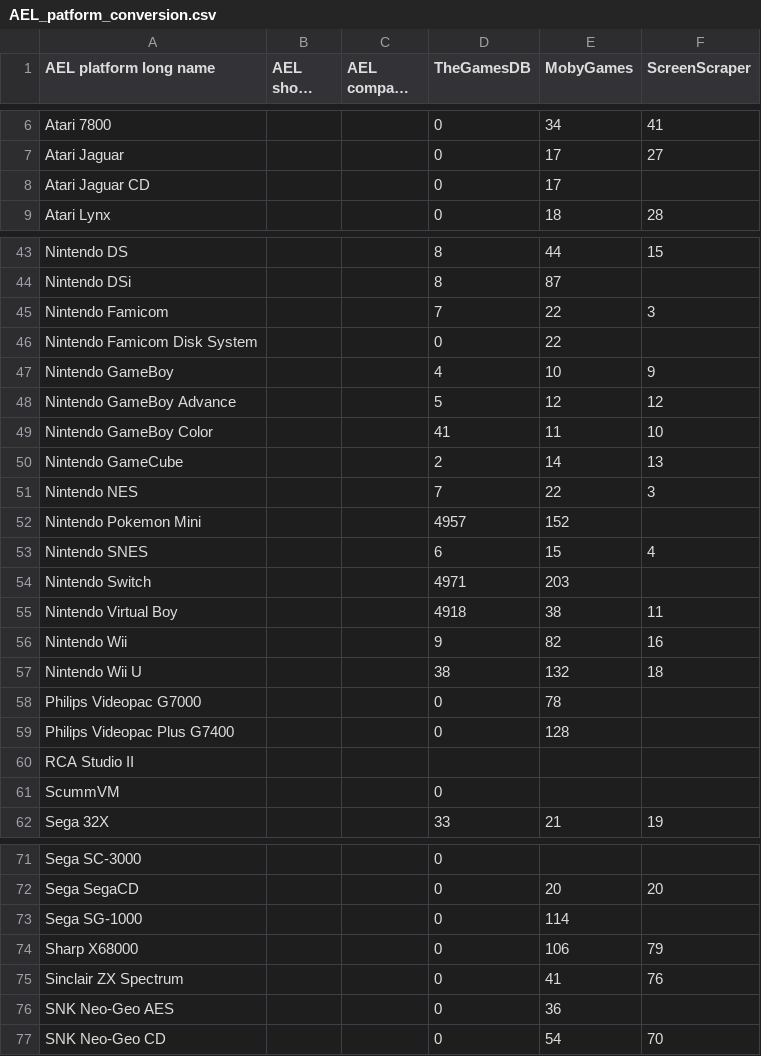
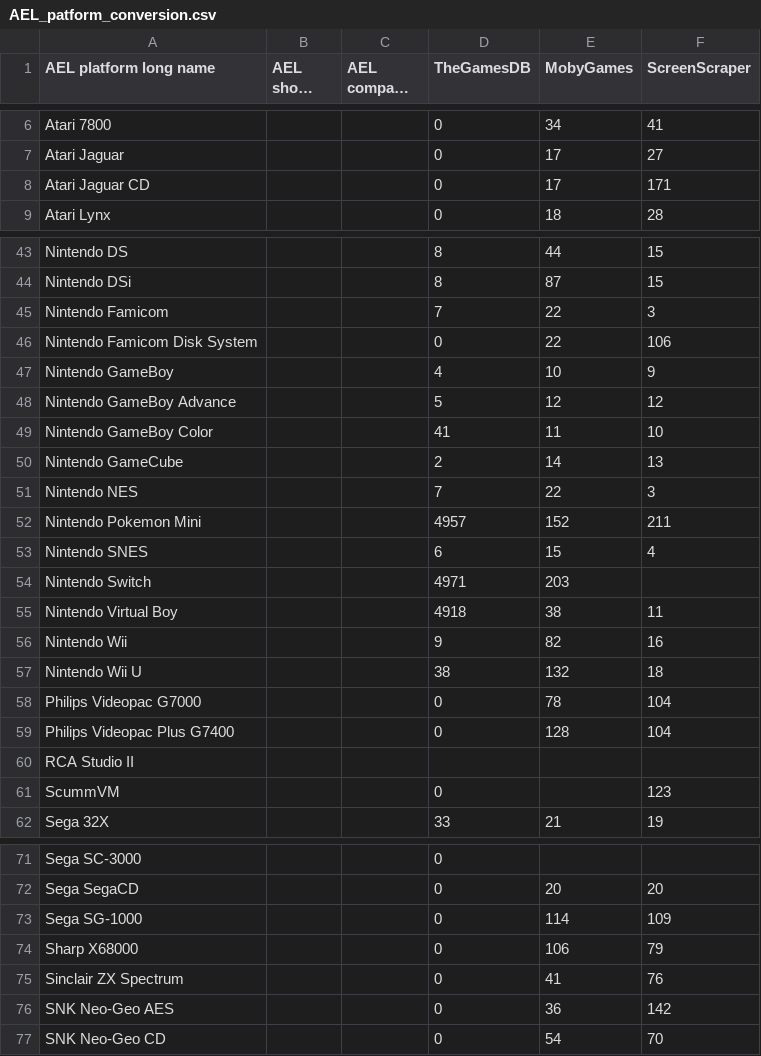
Before and after one commit to Wintermute0110/plugin.program.AEL.dev, a CSV file: dev-core/data/AEL_patform_conversion.csv, drawn as a sheet; only a part is shown, gaps mark what is left out; long unchanged cells end in …; the diff covers the shown part only; the diff names each change by its address in the sheet, - before the commit and + after, or states it on an @@ line.

```diff
--- a/dev-core/data/AEL_patform_conversion.csv
+++ b/dev-core/data/AEL_patform_conversion.csv
-F8 (ScreenScraper): (empty)
+F8 (ScreenScraper): 171
-F44 (ScreenScraper): (empty)
+F44 (ScreenScraper): 15
-F46 (ScreenScraper): (empty)
+F46 (ScreenScraper): 106
-F52 (ScreenScraper): (empty)
+F52 (ScreenScraper): 211
-F58:F59 (ScreenScraper): (empty)
+F58:F59 (ScreenScraper): 104
-F61 (ScreenScraper): (empty)
+F61 (ScreenScraper): 123
-F73 (ScreenScraper): (empty)
+F73 (ScreenScraper): 109
-F76 (ScreenScraper): (empty)
+F76 (ScreenScraper): 142
```
Also changed, not shown: 12 edited cells elsewhere in this file, 1 other file.
